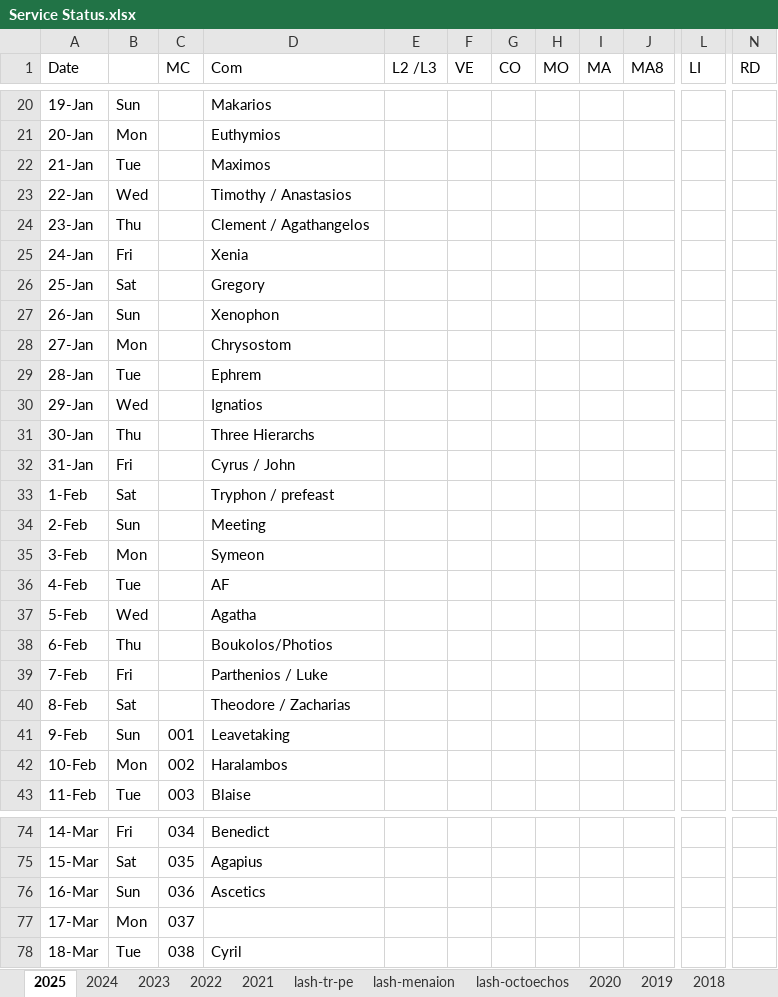
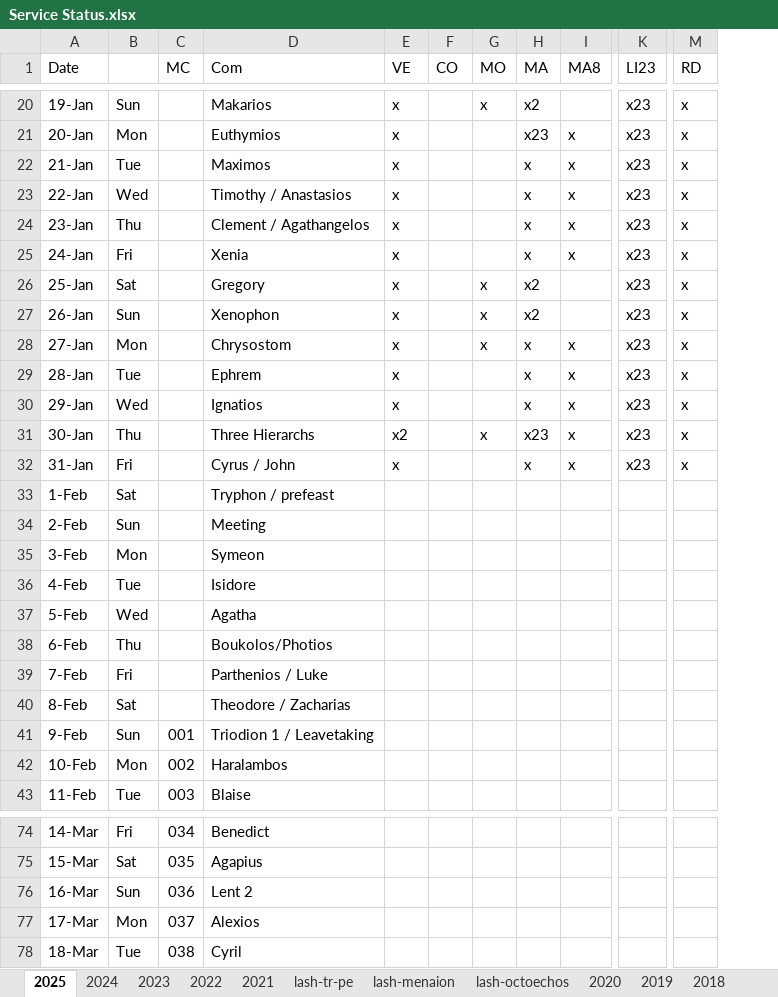
Before and after one commit to AGES-Initiatives/ages-alwb-system, an Excel workbook: net.ages.liturgical.workbench.system/MyWorkFiles/Service Status.xlsx, sheet 2025, drawn as a sheet; only a part is shown, gaps mark what is left out; values as stored, in another font and other column widths than the file's, no cell formats; removed rows and columns are numbered as before the commit, all else as after; the diff covers the shown part only; the diff names each change by its address in the sheet, - before the commit and + after, or states it on an @@ line.

```diff
--- a/net.ages.liturgical.workbench.system/MyWorkFiles/Service Status.xlsx (sheet 2025)
+++ b/net.ages.liturgical.workbench.system/MyWorkFiles/Service Status.xlsx (sheet 2025)
-column E (L2 /L3), empty
-column L (LI), empty
+column K (LI23), rows 20-32: all x23
-E20:E30 (VE): (empty)
+E20:E30 (VE): x
-G20 (MO): (empty)
+G20 (MO): x
-H20 (MA): (empty)
+H20 (MA): x2
-M20:M32 (RD): (empty)
+M20:M32 (RD): x
-H21 (MA): (empty)
+H21 (MA): x23
-I21:I25 (MA8): (empty)
+I21:I25 (MA8): x
-H22:H25 (MA): (empty)
+H22:H25 (MA): x
-G26:G28 (MO): (empty)
+G26:G28 (MO): x
-H26:H27 (MA): (empty)
+H26:H27 (MA): x2
-H28:H30 (MA): (empty)
+H28:H30 (MA): x
-I28:I32 (MA8): (empty)
+I28:I32 (MA8): x
-E31 (VE): (empty)
+E31 (VE): x2
-G31 (MO): (empty)
+G31 (MO): x
-H31 (MA): (empty)
+H31 (MA): x23
-E32 (VE): (empty)
+E32 (VE): x
-H32 (MA): (empty)
+H32 (MA): x
-D36 (Com): AF
+D36 (Com): Isidore
-D41 (Com): Leavetaking
+D41 (Com): Triodion 1 / Leavetaking
-D76 (Com): Ascetics
+D76 (Com): Lent 2
-D77 (Com): (empty)
+D77 (Com): Alexios
```
Also changed, not shown: 137 edited cells elsewhere in this sheet, sheet 2024, cell formats, 1 other file.
